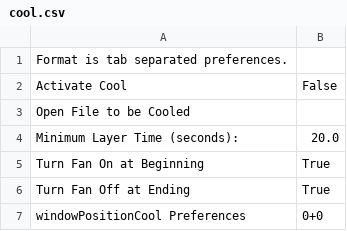
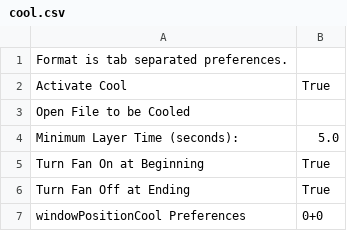
Before and after one commit to tony51a/replicatorg, a CSV file: skeinforge/skeinforge_tools/profiles/makerbot_ABS/cool.csv, drawn as a sheet.

```diff
--- a/skeinforge/skeinforge_tools/profiles/makerbot_ABS/cool.csv
+++ b/skeinforge/skeinforge_tools/profiles/makerbot_ABS/cool.csv
@@ -1,5 +1,5 @@
 Format is tab separated preferences.
-Activate Cool	False
+Activate Cool	True
 Open File to be Cooled	
-Minimum Layer Time (seconds):	20.0
+Minimum Layer Time (seconds):	5.0
 Turn Fan On at Beginning	True
```
Also changed, not shown: skeinforge/skeinforge_tools/profiles/makerbot_ABS/carve.csv, skeinforge/skeinforge_tools/profiles/makerbot_ABS/fill.csv, 3 other files.
